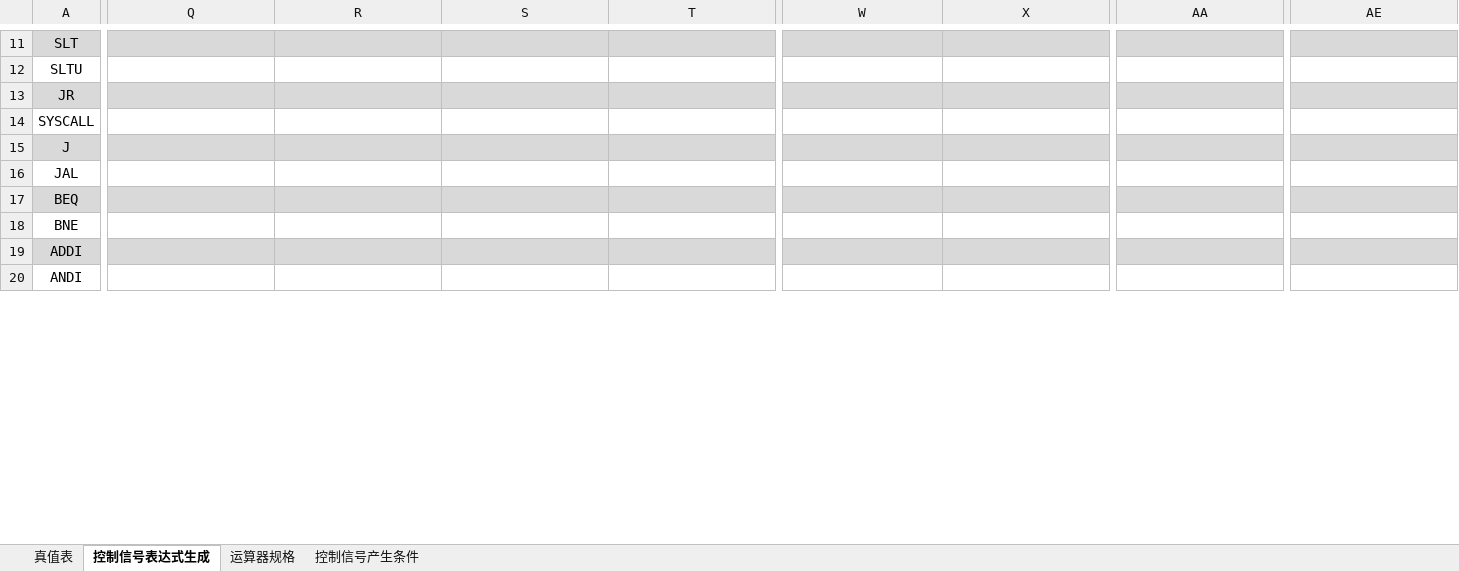
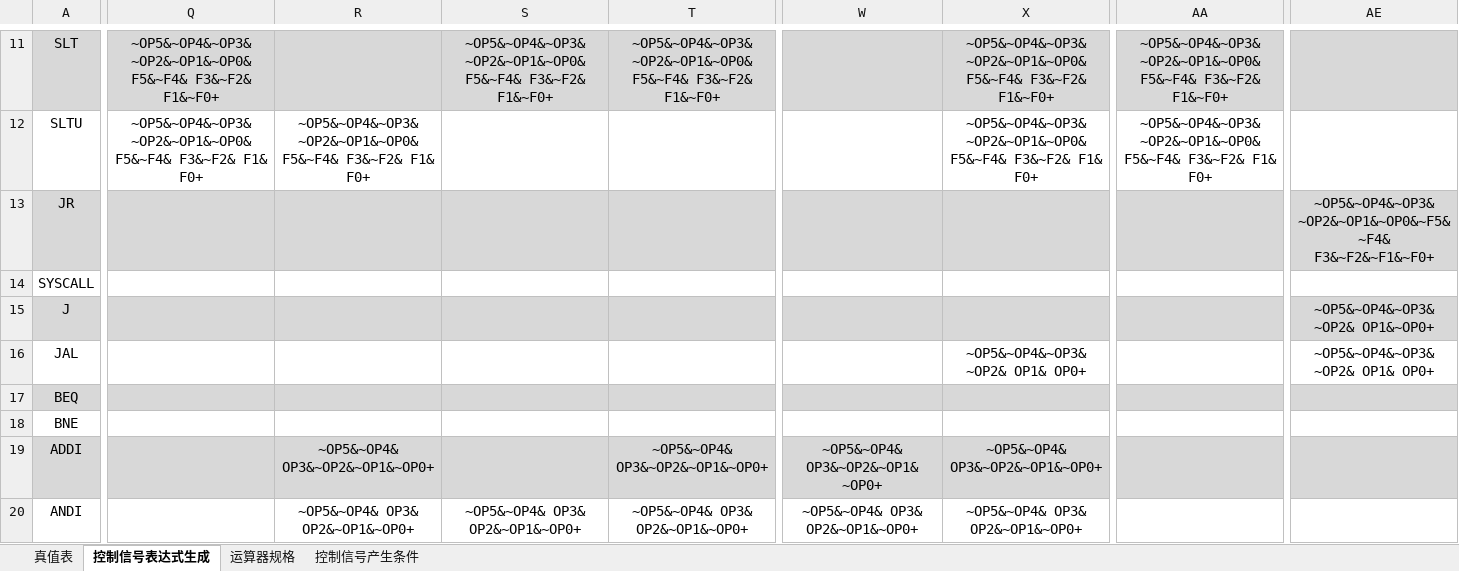
Before and after one commit to SKTT1Ryze/hust_computer_composition_lab, an Excel workbook: 课设/单周期硬布线控制器表达式自动生成2020-3-12.xlsx, sheet 控制信号表达式生成, drawn as a sheet; only a part is shown, gaps mark what is left out; values as stored, in another font and other column widths than the file's, no borders; charts and pictures and conditional formats not drawn; the diff covers the shown part only; the diff names each change by its address in the sheet, - before the commit and + after, or states it on an @@ line.

```diff
--- a/课设/单周期硬布线控制器表达式自动生成2020-3-12.xlsx (sheet 控制信号表达式生成)
+++ b/课设/单周期硬布线控制器表达式自动生成2020-3-12.xlsx (sheet 控制信号表达式生成)
-Q11: (empty)
+Q11: ~OP5&~OP4&~OP3&~OP2&~OP1&~OP0& F5&~F4& F3&~F2& F1&~F0+
-S11: (empty)
+S11: ~OP5&~OP4&~OP3&~OP2&~OP1&~OP0& F5&~F4& F3&~F2& F1&~F0+
-T11: (empty)
+T11: ~OP5&~OP4&~OP3&~OP2&~OP1&~OP0& F5&~F4& F3&~F2& F1&~F0+
-X11: (empty)
+X11: ~OP5&~OP4&~OP3&~OP2&~OP1&~OP0& F5&~F4& F3&~F2& F1&~F0+
-AA11: (empty)
+AA11: ~OP5&~OP4&~OP3&~OP2&~OP1&~OP0& F5&~F4& F3&~F2& F1&~F0+
-Q12: (empty)
+Q12: ~OP5&~OP4&~OP3&~OP2&~OP1&~OP0& F5&~F4& F3&~F2& F1& F0+
-R12: (empty)
+R12: ~OP5&~OP4&~OP3&~OP2&~OP1&~OP0& F5&~F4& F3&~F2& F1& F0+
-X12: (empty)
+X12: ~OP5&~OP4&~OP3&~OP2&~OP1&~OP0& F5&~F4& F3&~F2& F1& F0+
-AA12: (empty)
+AA12: ~OP5&~OP4&~OP3&~OP2&~OP1&~OP0& F5&~F4& F3&~F2& F1& F0+
-AE13: (empty)
+AE13: ~OP5&~OP4&~OP3&~OP2&~OP1&~OP0&~F5&~F4& F3&~F2&~F1&~F0+
-AE15: (empty)
+AE15: ~OP5&~OP4&~OP3&~OP2& OP1&~OP0+
-X16: (empty)
+X16: ~OP5&~OP4&~OP3&~OP2& OP1& OP0+
-AE16: (empty)
+AE16: ~OP5&~OP4&~OP3&~OP2& OP1& OP0+
-R19: (empty)
+R19: ~OP5&~OP4& OP3&~OP2&~OP1&~OP0+
-T19: (empty)
+T19: ~OP5&~OP4& OP3&~OP2&~OP1&~OP0+
-W19: (empty)
+W19: ~OP5&~OP4& OP3&~OP2&~OP1&~OP0+
-X19: (empty)
+X19: ~OP5&~OP4& OP3&~OP2&~OP1&~OP0+
-R20: (empty)
+R20: ~OP5&~OP4& OP3& OP2&~OP1&~OP0+
-S20: (empty)
+S20: ~OP5&~OP4& OP3& OP2&~OP1&~OP0+
-T20: (empty)
+T20: ~OP5&~OP4& OP3& OP2&~OP1&~OP0+
-W20: (empty)
+W20: ~OP5&~OP4& OP3& OP2&~OP1&~OP0+
-X20: (empty)
+X20: ~OP5&~OP4& OP3& OP2&~OP1&~OP0+
```
Also changed, not shown: 1 added row, 1 removed row and 81 edited cells elsewhere in this sheet, sheet 真值表, formulas that keep their value, hidden cells, charts or pictures.
